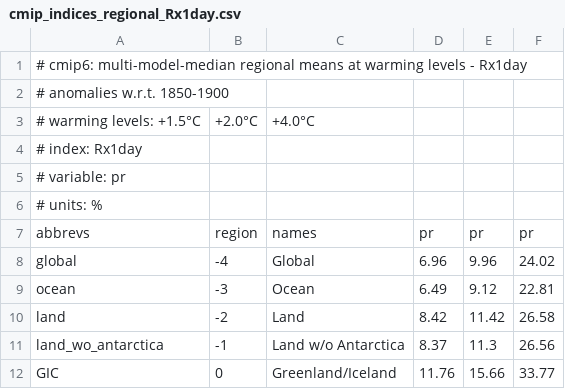
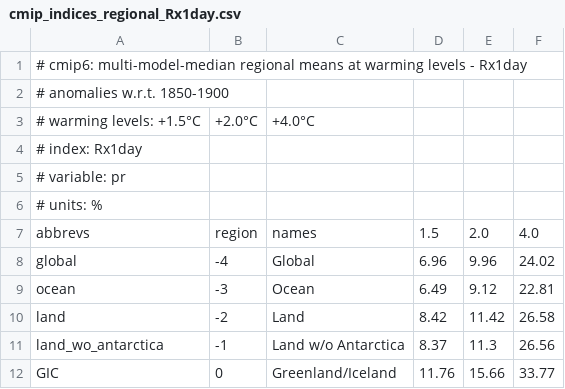
Before and after one commit to mathause/cmip_indices_regional, a CSV file: indices/csv/cmip_indices_regional_Rx1day.csv, drawn as a sheet; only a part is shown.

```diff
--- a/indices/csv/cmip_indices_regional_Rx1day.csv
+++ b/indices/csv/cmip_indices_regional_Rx1day.csv
@@ -6,3 +6,3 @@
 # units: %
-abbrevs,region,names,pr,pr,pr
+abbrevs,region,names,1.5,2.0,4.0
 global,-4,Global,6.96,9.96,24.02
```
Also changed, not shown: indices/csv/cmip_indices_regional_Rx5day.csv, indices/csv/cmip_indices_regional_SM_top.csv, 7 other files.
